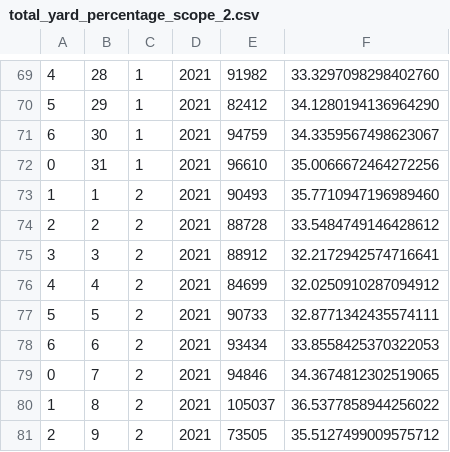
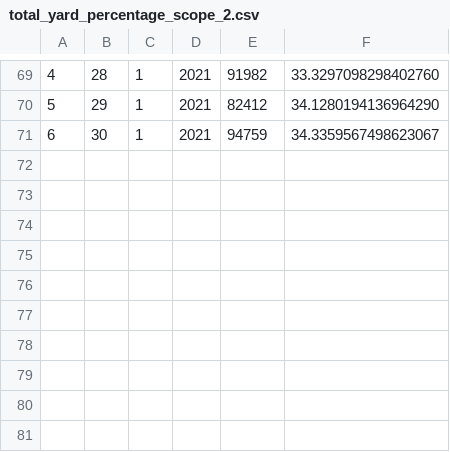
Before and after one commit to sourceopen/demofeeder, a CSV file: resources/total_yard_percentage_scope_2.csv, drawn as a sheet; only a part is shown, gaps mark what is left out.

```diff
--- a/resources/total_yard_percentage_scope_2.csv
+++ b/resources/total_yard_percentage_scope_2.csv
@@ -71,11 +71 @@
 6,30,1,2021,94759,34.3359567498623067
-0,31,1,2021,96610,35.0066672464272256
-1,1,2,2021,90493,35.7710947196989460
-2,2,2,2021,88728,33.5484749146428612
-3,3,2,2021,88912,32.2172942574716641
-4,4,2,2021,84699,32.0250910287094912
-5,5,2,2021,90733,32.8771342435574111
-6,6,2,2021,93434,33.8558425370322053
-0,7,2,2021,94846,34.3674812302519065
-1,8,2,2021,105037,36.5377858944256022
-2,9,2,2021,73505,35.5127499009575712
```
Also changed, not shown: resources/total_yard_percentage_scope_5.csv, 4 other files.
